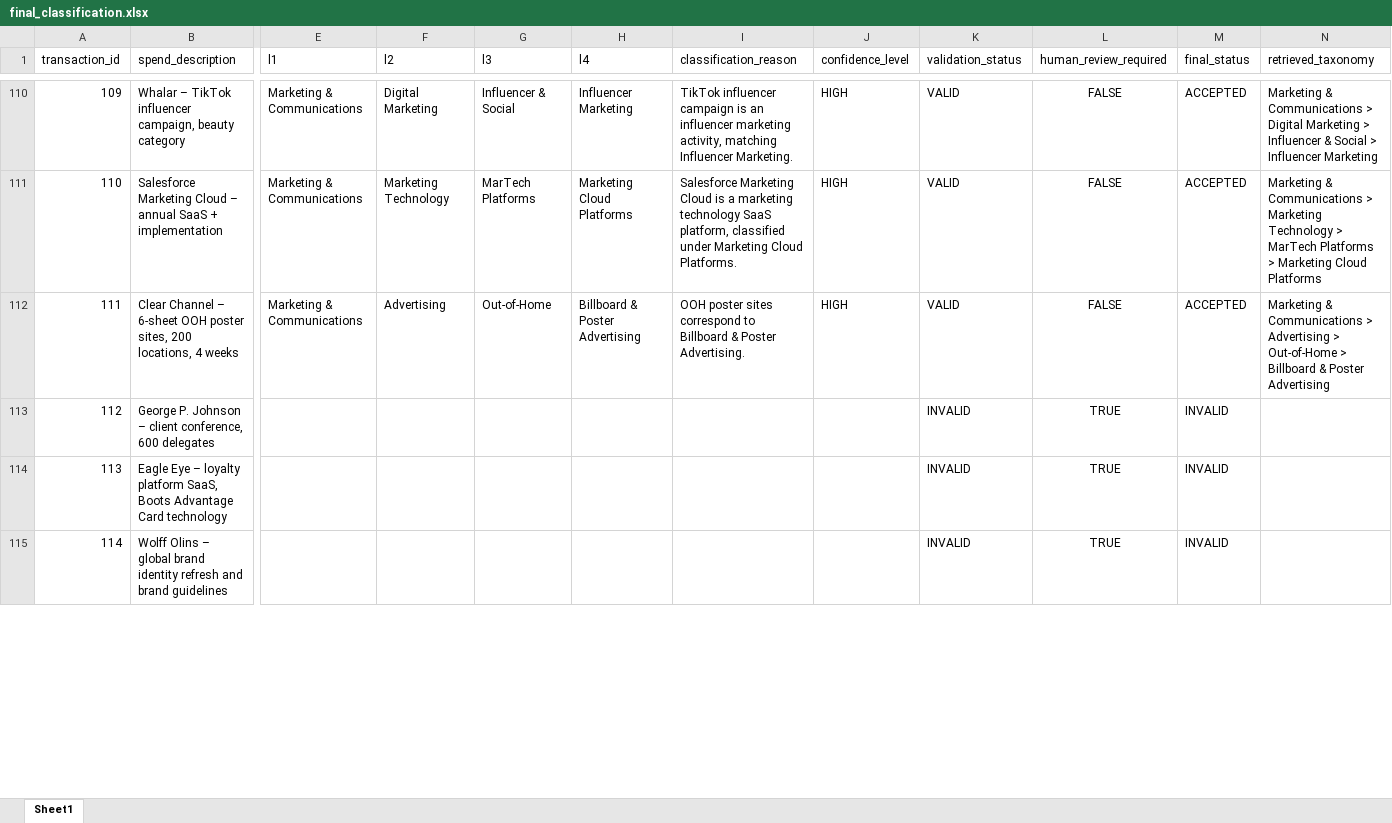
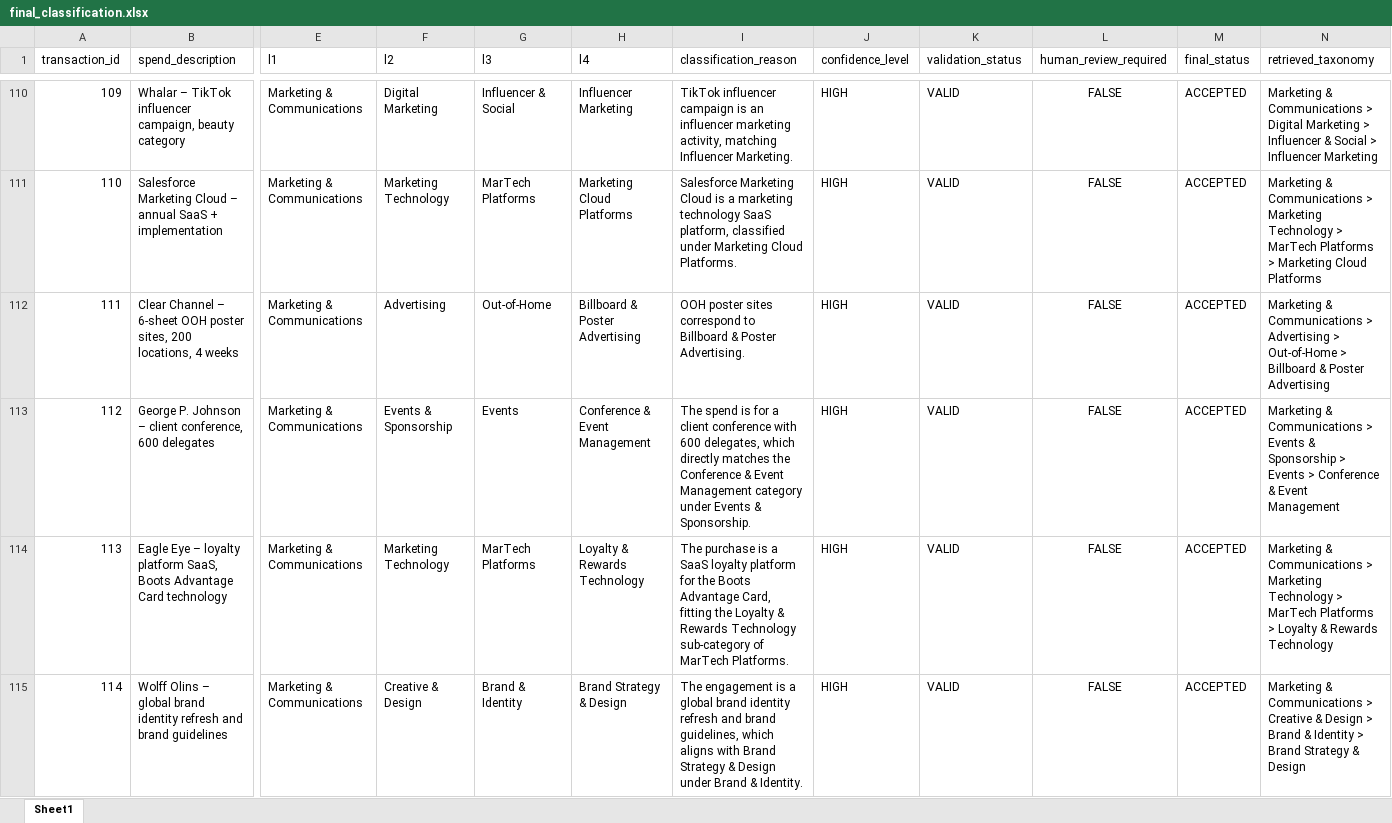
Before and after one commit to prathamesh9164/SpendKey---Procurement-Spend-Classification, an Excel workbook: output/final_classification.xlsx, sheet Sheet1, drawn as a sheet; only a part is shown, gaps mark what is left out; values as stored, in another font and other column widths than the file's, no borders; the diff covers the shown part only; the diff names each change by its address in the sheet, - before the commit and + after, or states it on an @@ line.

```diff
--- a/output/final_classification.xlsx (sheet Sheet1)
+++ b/output/final_classification.xlsx (sheet Sheet1)
-E113:E115 (l1): (empty)
+E113:E115 (l1): Marketing & Communications
-F113 (l2): (empty)
+F113 (l2): Events & Sponsorship
-G113 (l3): (empty)
+G113 (l3): Events
-H113 (l4): (empty)
+H113 (l4): Conference & Event Management
-I113 (classification_reason): (empty)
+I113 (classification_reason): The spend is for a client conference with 600 delegates, which directly matches the Conference & Event Management category under Events & Sponsorship.
-J113:J115 (confidence_level): (empty)
+J113:J115 (confidence_level): HIGH
-K113:K115 (validation_status): INVALID
+K113:K115 (validation_status): VALID
-L113:L115 (human_review_required): TRUE
+L113:L115 (human_review_required): FALSE
-M113:M115 (final_status): INVALID
+M113:M115 (final_status): ACCEPTED
-N113 (retrieved_taxonomy): (empty)
+N113 (retrieved_taxonomy): Marketing & Communications > Events & Sponsorship > Events > Conference & Event Management
-F114 (l2): (empty)
+F114 (l2): Marketing Technology
-G114 (l3): (empty)
+G114 (l3): MarTech Platforms
-H114 (l4): (empty)
+H114 (l4): Loyalty & Rewards Technology
-I114 (classification_reason): (empty)
+I114 (classification_reason): The purchase is a SaaS loyalty platform for the Boots Advantage Card, fitting the Loyalty & Rewards Technology sub‑category of MarTech Platforms.
-N114 (retrieved_taxonomy): (empty)
+N114 (retrieved_taxonomy): Marketing & Communications > Marketing Technology > MarTech Platforms > Loyalty & Rewards Technology
-F115 (l2): (empty)
+F115 (l2): Creative & Design
-G115 (l3): (empty)
+G115 (l3): Brand & Identity
-H115 (l4): (empty)
+H115 (l4): Brand Strategy & Design
-I115 (classification_reason): (empty)
+I115 (classification_reason): The engagement is a global brand identity refresh and brand guidelines, which aligns with Brand Strategy & Design under Brand & Identity.
-N115 (retrieved_taxonomy): (empty)
+N115 (retrieved_taxonomy): Marketing & Communications > Creative & Design > Brand & Identity > Brand Strategy & Design
```
Also changed, not shown: 68 edited cells elsewhere in this sheet, 2 other files.
